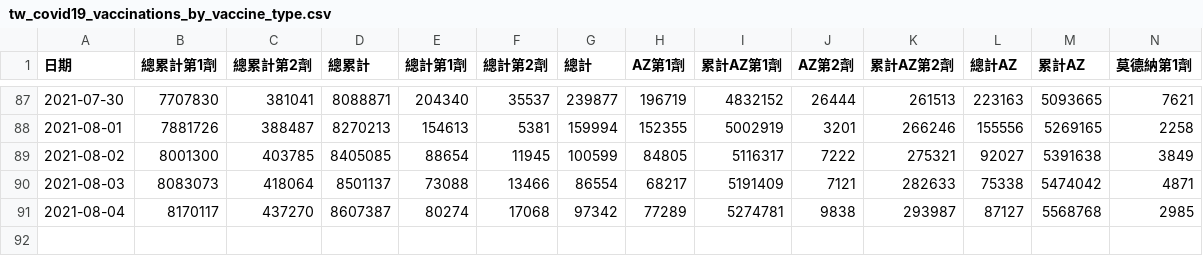
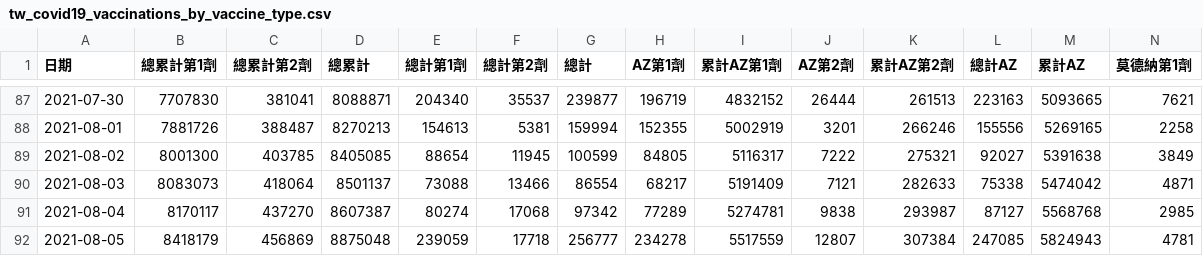
Before and after one commit to profmike/tw-vaccine-stats, a CSV file: data/tw_covid19_vaccinations_by_vaccine_type.csv, drawn as a sheet; only a part is shown, gaps mark what is left out; rows hold the shown columns only; the diff names each change by its address in the sheet, - before the commit and + after, or states it on an @@ line.

```diff
--- a/data/tw_covid19_vaccinations_by_vaccine_type.csv
+++ b/data/tw_covid19_vaccinations_by_vaccine_type.csv
+row 92: 2021-08-05 | 8418179 | 456869 | 8875048 | 239059 | 17718 | 256777 | 234278 | 5517559 | 12807 | 307384 | 247085 | 5824943 | 4781
```
Also changed, not shown: 1 other file.
